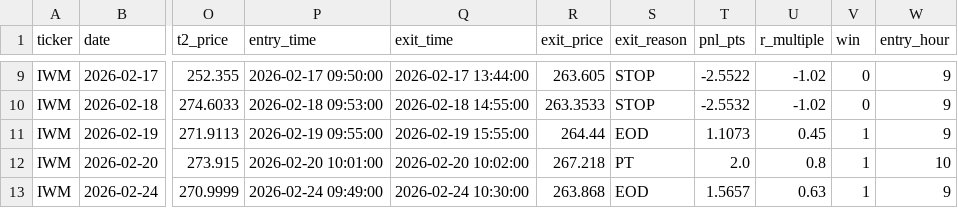
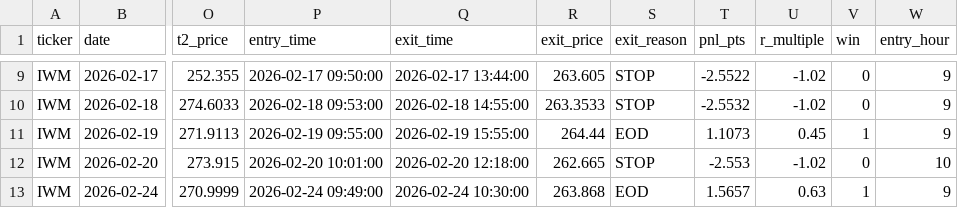
Before and after one commit to AlgoOps25/War-Machine, a CSV file: output/wf_multi/IWM_trades.csv, drawn as a sheet; only a part is shown, gaps mark what is left out; the diff covers the shown part only; the diff names each change by its address in the sheet, - before the commit and + after, or states it on an @@ line.

```diff
--- a/output/wf_multi/IWM_trades.csv
+++ b/output/wf_multi/IWM_trades.csv
-Q12 (exit_time): 2026-02-20 10:02:00
+Q12 (exit_time): 2026-02-20 12:18:00
-R12 (exit_price): 267.218
+R12 (exit_price): 262.665
-S12 (exit_reason): PT
+S12 (exit_reason): STOP
-T12 (pnl_pts): 2.0
+T12 (pnl_pts): -2.553
-U12 (r_multiple): 0.8
+U12 (r_multiple): -1.02
-V12 (win): 1
+V12 (win): 0
```
Also changed, not shown: 30 edited cells elsewhere in this file, output/wf_multi/AAPL_trades.csv, output/wf_multi/NVDA_trades.csv, 18 other files.
